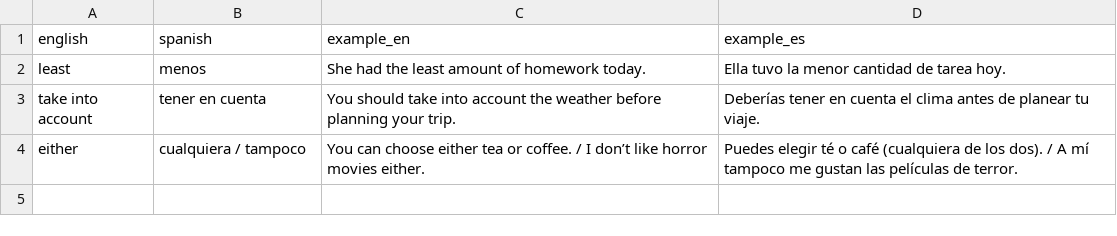
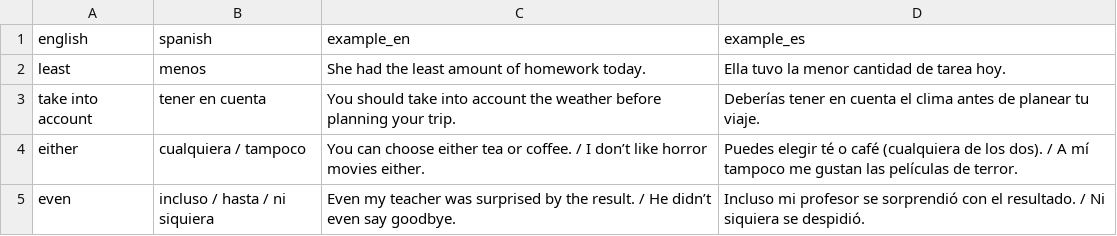
Before and after one commit to ImTommyDev/EnglishAssistant, a CSV file: vocabulario.csv, drawn as a sheet; the diff names each change by its address in the sheet, - before the commit and + after, or states it on an @@ line.

```diff
--- a/vocabulario.csv
+++ b/vocabulario.csv
+row 5: even | incluso / hasta / ni siquiera | Even my teacher was surprised by the result. / He didn’t even say goodbye. | Incluso mi profesor se sorprendió con el resultado. / Ni siquiera se despidió.
```
Also changed, not shown: 2 other files.
